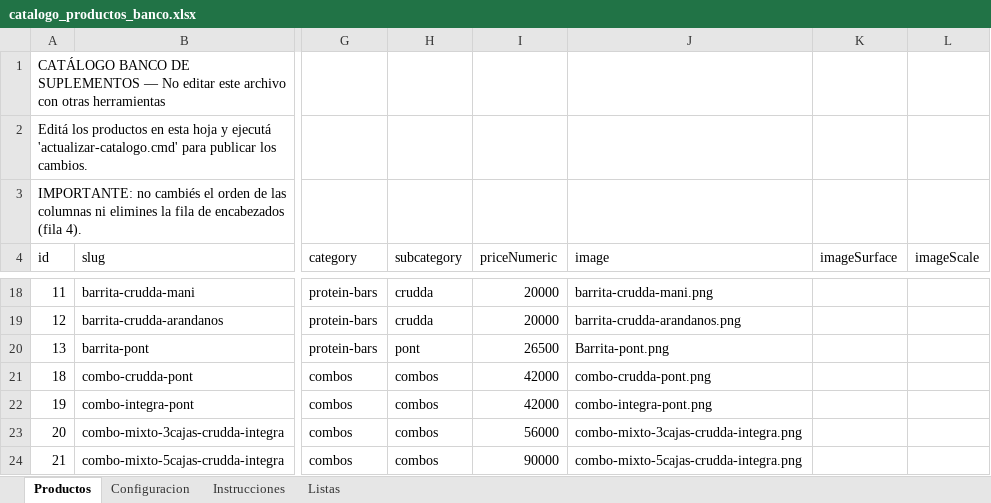
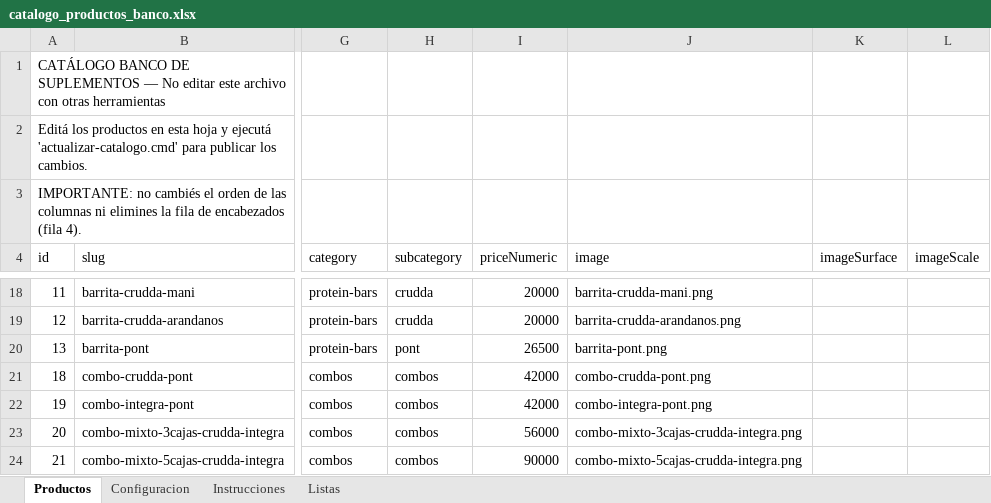
Before and after one commit to MaxiWR/MaxiWR.github.io, an Excel workbook: catalogo_productos_banco.xlsx, sheet Productos, drawn as a sheet; only a part is shown, gaps mark what is left out; values as stored, in another font and other column widths than the file's, no borders; the diff names each change by its address in the sheet, - before the commit and + after, or states it on an @@ line.

```diff
--- a/catalogo_productos_banco.xlsx (sheet Productos)
+++ b/catalogo_productos_banco.xlsx (sheet Productos)
-J20 (image): Barrita-pont.png
+J20 (image): barrita-pont.png
```
Also changed, not shown: 4 other files.
